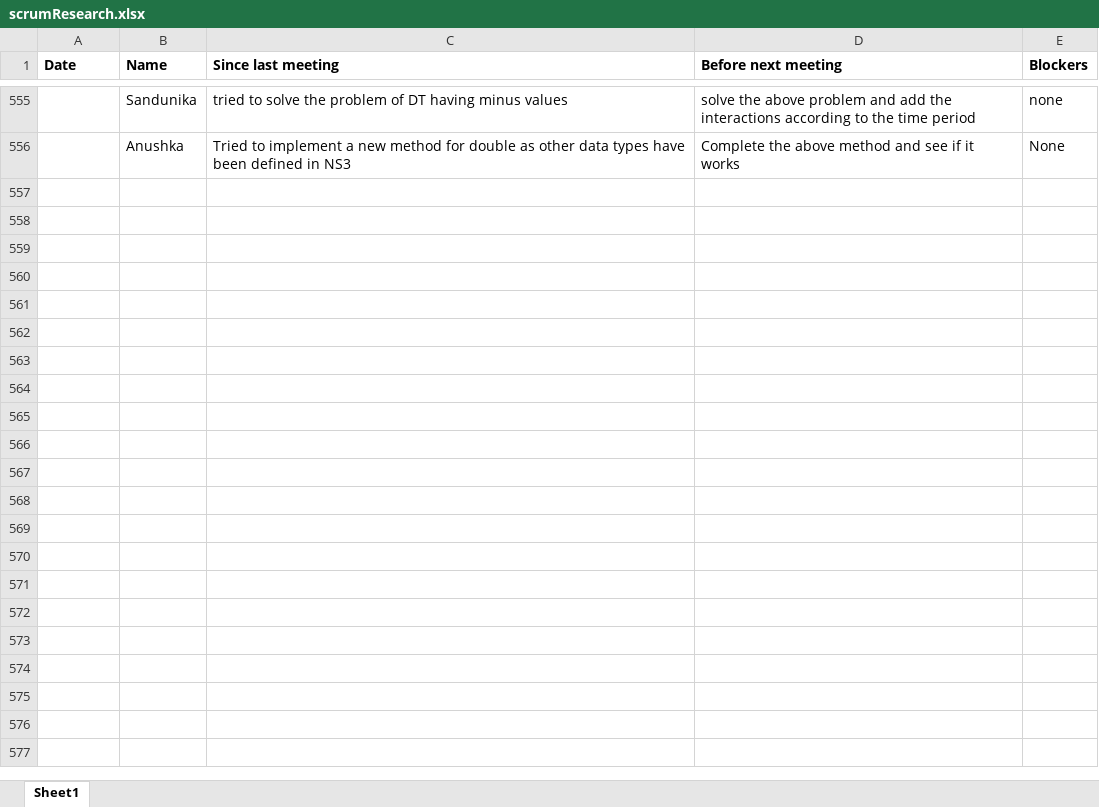
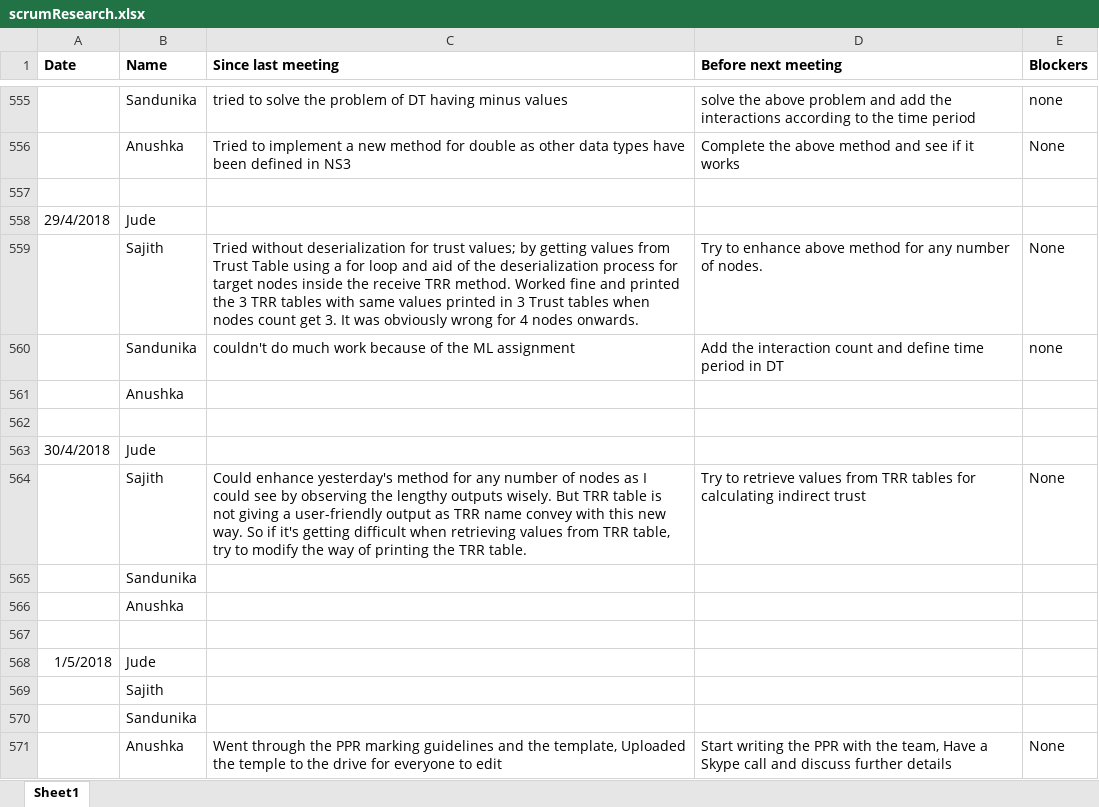
Before and after one commit to SajithNew16/Doc, an Excel workbook: scrumResearch.xlsx, sheet Sheet1, drawn as a sheet; only a part is shown, gaps mark what is left out; values as stored, in another font and other column widths than the file's, no borders; the diff names each change by its address in the sheet, - before the commit and + after, or states it on an @@ line.

Commit message:
added

```diff
--- a/scrumResearch.xlsx (sheet Sheet1)
+++ b/scrumResearch.xlsx (sheet Sheet1)
+row 557: (empty)
+row 558: 29/4/2018 | Jude
+row 559:  | Sajith | Tried without deserialization for trust values; by getting values from Trust Table using a for loop and aid of the deserialization process for target nodes inside the receive TRR method. Worked fine and printed the 3 TRR tables with same values printed in 3 Trust tables when nodes count get 3. It was obviously wrong for 4 nodes onwards. | Try to enhance above method for any number of nodes. | None
+row 560:  | Sandunika | couldn't do much work because of the ML assignment | Add the interaction count and define time period in DT | none
+row 561:  | Anushka
+row 562: (empty)
+row 563: 30/4/2018 | Jude
+row 564:  | Sajith | Could enhance yesterday's method for any number of nodes as I could see by observing the lengthy outputs wisely. But TRR table is not giving a user-friendly output as TRR name convey with this new way. So if it's getting difficult when retrieving values from TRR table, try to modify the way of printing the TRR table. | Try to retrieve values from TRR tables for calculating indirect trust | None
+row 565:  | Sandunika
+row 566:  | Anushka
+row 567: (empty)
+row 568: 1/5/2018 | Jude
+row 569:  | Sajith
+row 570:  | Sandunika
+row 571:  | Anushka | Went through the PPR marking guidelines and the template, Uploaded the temple to the drive for everyone to edit | Start writing the PPR with the team, Have a Skype call and discuss further details | None
```
